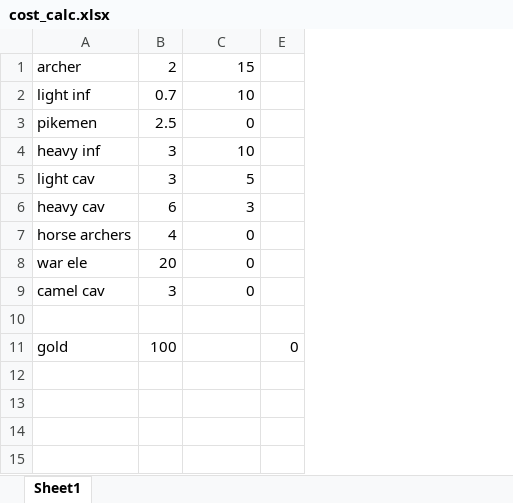
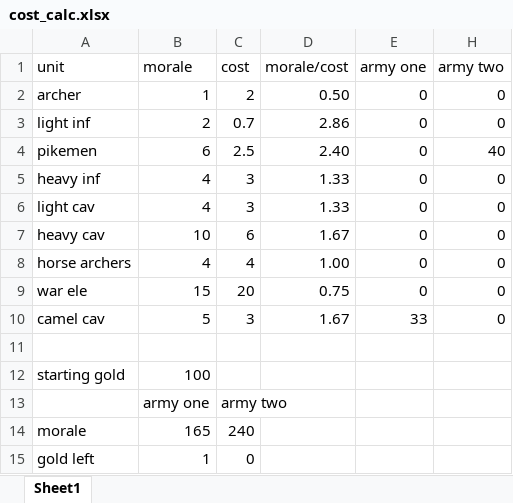
Before and after one commit to smbalf/battlesim, an Excel workbook: cost_calc.xlsx, sheet Sheet1, drawn as a sheet; values as stored, in another font and other column widths than the file's, no borders; removed rows and columns are numbered as before the commit, all else as after; the diff names each change by its address in the sheet, - before the commit and + after, or states it on an @@ line.

Commit message:
les push it

```diff
--- a/cost_calc.xlsx (sheet Sheet1)
+++ b/cost_calc.xlsx (sheet Sheet1)
+column B, rows 2-10: 1 | 2 | 6 | 4 | 4 | 10 | 4 | 15 | 5
@@ column D unhidden, rows 2-10: 0.50 | 2.86 | 2.40 | 1.33 | 1.33 | 1.67 | 1.00 | 0.75 | 1.67 @@
-column E, empty
+column H, rows 2-10: 0 | 0 | 40 | 0 | 0 | 0 | 0 | 0 | 0
+row 1: unit | morale | cost | morale/cost | army one | army two
-E2: 15
+E2: 0
-E3: 10
+E3: 0
-E5: 10
+E5: 0
-E6: 5
+E6: 0
-E7: 3
+E7: 0
-E10: 0
+E10: 33
-row 11: gold | 100 |  | 0
+row 12: starting gold | 100
+row 13:  | army one | army two
+row 14: morale | 165 | 240
+row 15: gold left | 1 | 0
```
Also changed, not shown: hidden cells.
